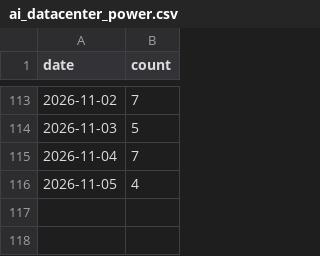
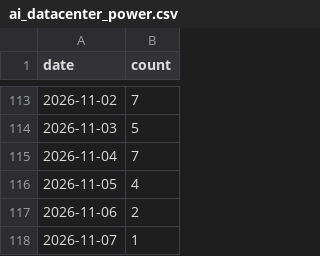
Before and after one commit to jiwonsea/news-narrative-tracker, a CSV file: data/forward/ai_datacenter_power.csv, drawn as a sheet; only a part is shown, gaps mark what is left out; the diff names each change by its address in the sheet, - before the commit and + after, or states it on an @@ line.

```diff
--- a/data/forward/ai_datacenter_power.csv
+++ b/data/forward/ai_datacenter_power.csv
+row 117: 2026-11-06 | 2
+row 118: 2026-11-07 | 1
```
Also changed, not shown: data/forward/hbm_memory.csv, data/forward/smr_nuclear.csv, 4 other files.
